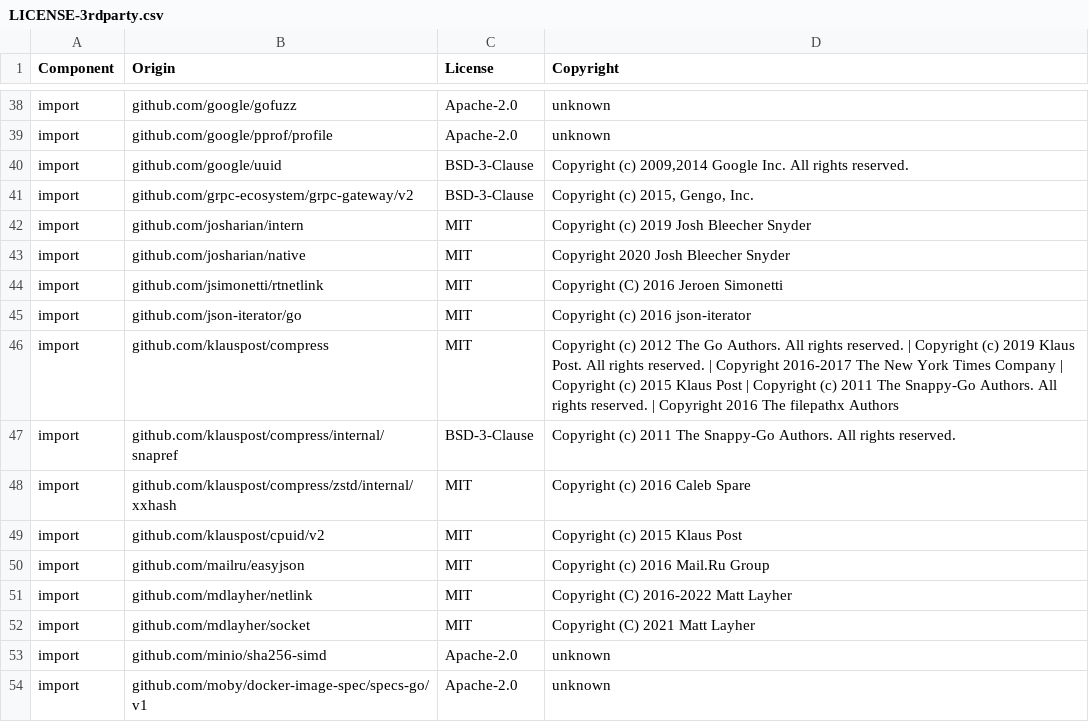
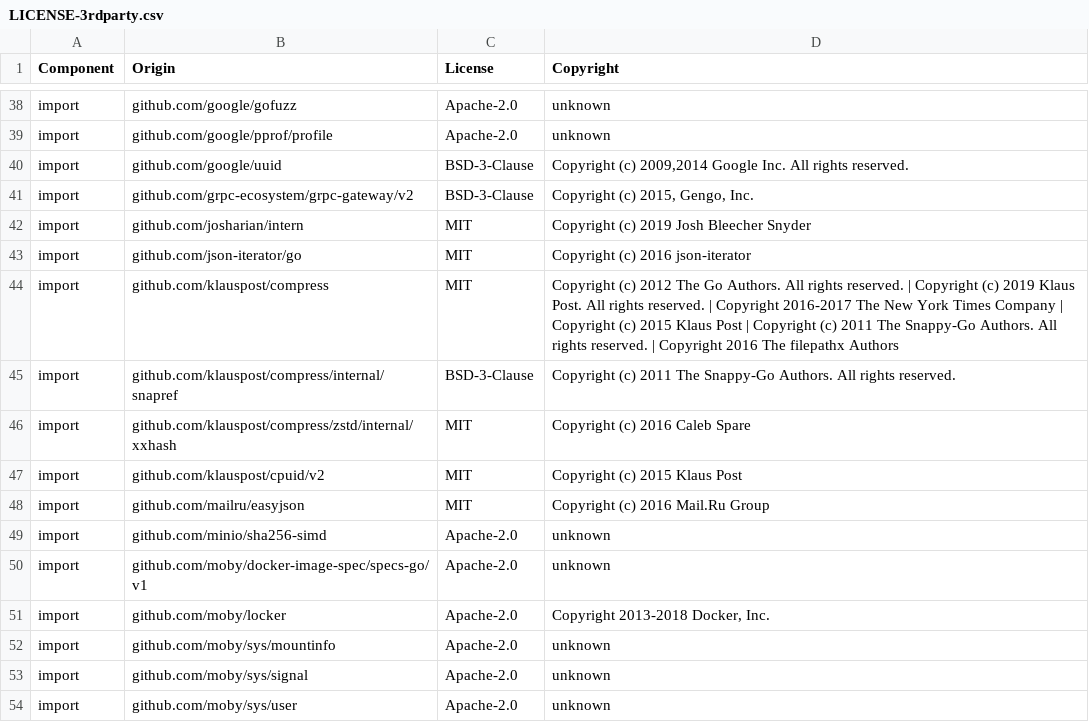
Before and after one commit to DataDog/dd-otel-host-profiler, a CSV file: LICENSE-3rdparty.csv, drawn as a sheet; only a part is shown, gaps mark what is left out; the shorter side is filled out with more unchanged rows.

```diff
--- a/LICENSE-3rdparty.csv
+++ b/LICENSE-3rdparty.csv
@@ -42,4 +42,2 @@ import,github.com/grpc-ecosystem/grpc-gateway/v2,BSD-3-Clause,"Copyright (c) 201
 import,github.com/josharian/intern,MIT,Copyright (c) 2019 Josh Bleecher Snyder
-import,github.com/josharian/native,MIT,Copyright 2020 Josh Bleecher Snyder
-import,github.com/jsimonetti/rtnetlink,MIT,Copyright (C) 2016 Jeroen Simonetti
 import,github.com/json-iterator/go,MIT,Copyright (c) 2016 json-iterator
@@ -50,4 +48,2 @@ import,github.com/klauspost/cpuid/v2,MIT,Copyright (c) 2015 Klaus Post
 import,github.com/mailru/easyjson,MIT,Copyright (c) 2016 Mail.Ru Group
-import,github.com/mdlayher/netlink,MIT,Copyright (C) 2016-2022 Matt Layher
-import,github.com/mdlayher/socket,MIT,Copyright (C) 2021 Matt Layher
 import,github.com/minio/sha256-simd,Apache-2.0,unknown
```
Also changed, not shown: 3 other files.
